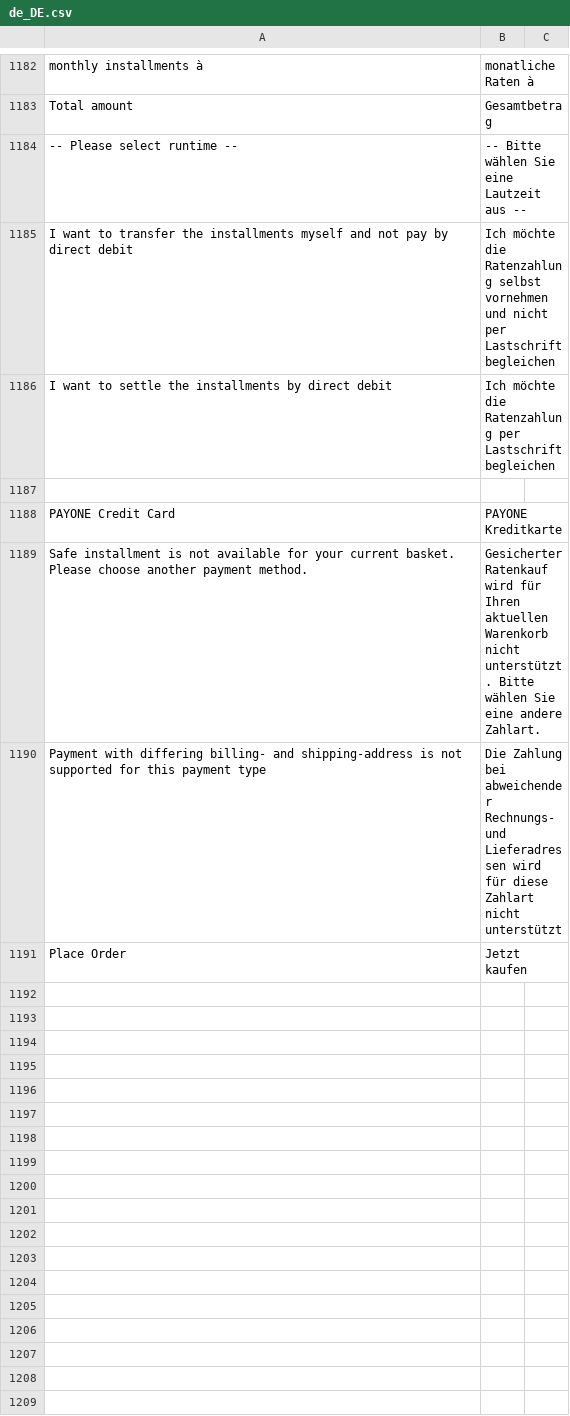
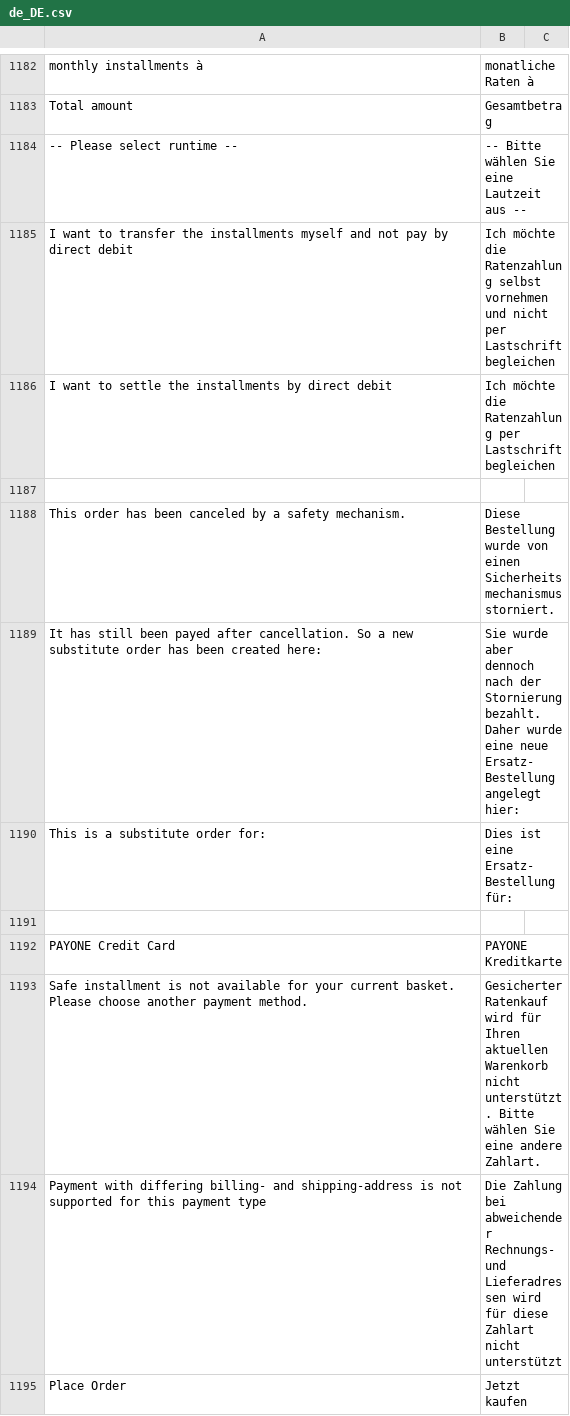
Before and after one commit to PAYONE-GmbH/magento-2, a CSV file: i18n/de_DE.csv, drawn as a sheet; only a part is shown, gaps mark what is left out.

Commit message:
MAG2-325 - Added an info in the backend concerning substitute orders

```diff
--- a/i18n/de_DE.csv
+++ b/i18n/de_DE.csv
@@ -1187,2 +1187,6 @@
 
+"This order has been canceled by a safety mechanism.","Diese Bestellung wurde von einen Sicherheitsmechanismus storniert."
+"It has still been payed after cancellation. So a new substitute order has been created here: ","Sie wurde aber dennoch nach der Stornierung bezahlt. Daher wurde eine neue Ersatz-Bestellung angelegt hier: "
+"This is a substitute order for: ","Dies ist eine Ersatz-Bestellung für: "
+
 "PAYONE Credit Card", "PAYONE Kreditkarte"
```
Also changed, not shown: 3 other files.
